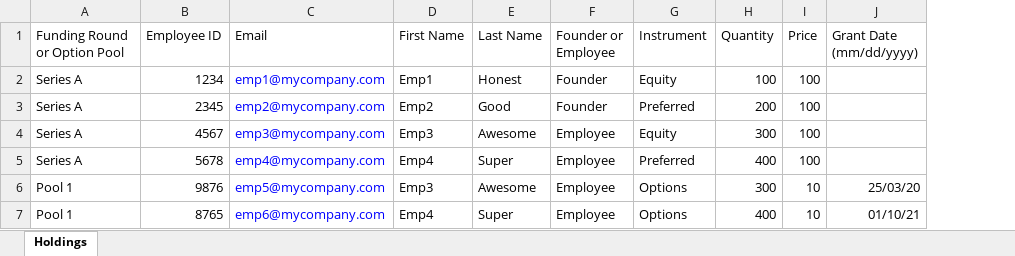
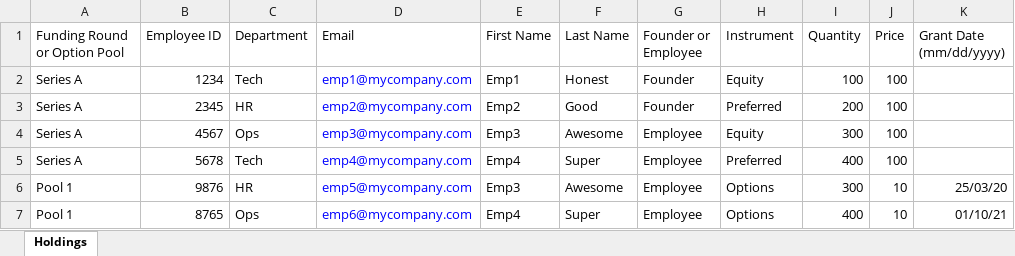
Before and after one commit to sampadadiwan/IRM, an Excel workbook: public/sample_uploads/holdings.xlsx, sheet Holdings, drawn as a sheet; values as stored, in another font and other column widths than the file's, no borders; the diff names each change by its address in the sheet, - before the commit and + after, or states it on an @@ line.

```diff
--- a/public/sample_uploads/holdings.xlsx (sheet Holdings)
+++ b/public/sample_uploads/holdings.xlsx (sheet Holdings)
+column C (Department), rows 2-7: Tech | HR | Ops | Tech | HR | Ops
```
Also changed, not shown: 4 other files.
